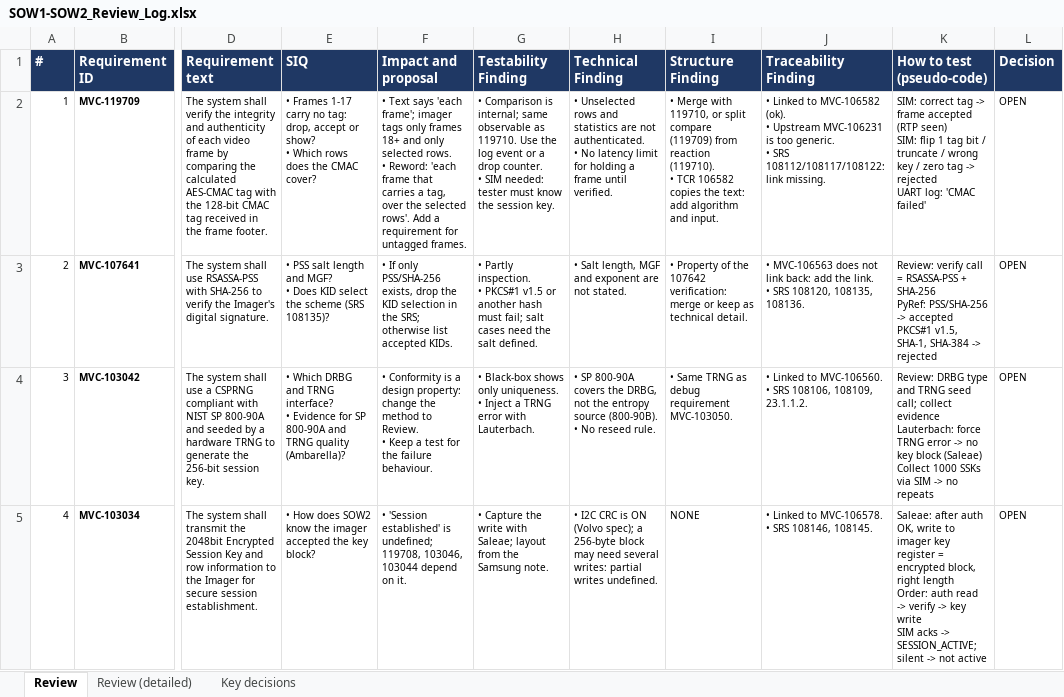
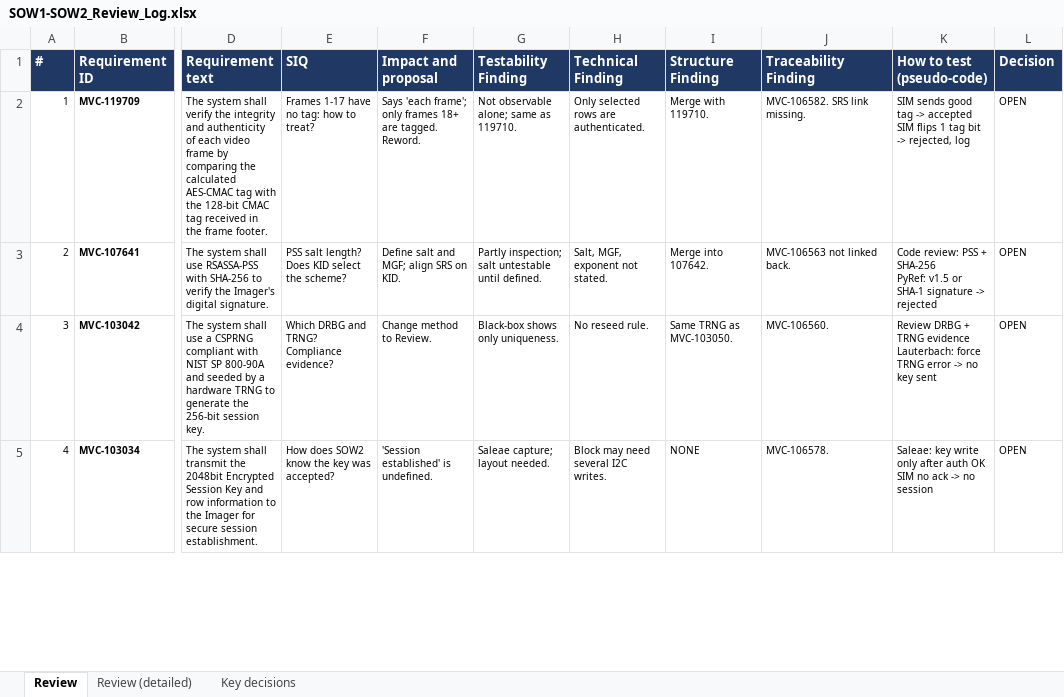
Before and after one commit to Abdallah-Afifi1/Mekra-cybersecurity-testing, an Excel workbook: CS-Testing/06-Requirements-Review/SOW1-SOW2_Review_Log.xlsx, sheet Review, drawn as a sheet; only a part is shown, gaps mark what is left out; values as stored, in another font and other column widths than the file's, no borders; ↵ is a line break in a cell; the diff covers the shown part only; the diff names each change by its address in the sheet, - before the commit and + after, or states it on an @@ line.

Commit message:
Review log: shorten all comments to one short phrase per cell

```diff
--- a/CS-Testing/06-Requirements-Review/SOW1-SOW2_Review_Log.xlsx (sheet Review)
+++ b/CS-Testing/06-Requirements-Review/SOW1-SOW2_Review_Log.xlsx (sheet Review)
-E2 (SIQ): • Frames 1-17 carry no tag: drop, accept or show? ↵ • Which rows does the CMAC cover?
+E2 (SIQ): Frames 1-17 have no tag: how to treat?
-F2 (Impact and proposal): • Text says 'each frame'; imager tags only frames 18+ and only selected rows. ↵ • Reword: 'each frame that carries a tag, over the selected rows'. Add a requirement for untagged frames.
+F2 (Impact and proposal): Says 'each frame'; only frames 18+ are tagged. Reword.
-G2 (Testability Finding): • Comparison is internal; same observable as 119710. Use the log event or a drop counter. ↵ • SIM needed: tester must know the session key.
+G2 (Testability Finding): Not observable alone; same as 119710.
-H2 (Technical Finding): • Unselected rows and statistics are not authenticated. ↵ • No latency limit for holding a frame until verified.
+H2 (Technical Finding): Only selected rows are authenticated.
-I2 (Structure Finding): • Merge with 119710, or split compare (119709) from reaction (119710). ↵ • TCR 106582 copies the text: add algorithm and input.
+I2 (Structure Finding): Merge with 119710.
-J2 (Traceability Finding): • Linked to MVC-106582 (ok). ↵ • Upstream MVC-106231 is too generic. ↵ • SRS 108112/108117/108122: link missing.
+J2 (Traceability Finding): MVC-106582. SRS link missing.
-K2 (How to test (pseudo-code)): SIM: correct tag -> frame accepted (RTP seen) ↵ SIM: flip 1 tag bit / truncate / wrong key / zero tag -> rejected ↵ UART log: 'CMAC failed'
+K2 (How to test (pseudo-code)): SIM sends good tag -> accepted ↵ SIM flips 1 tag bit -> rejected, log
-E3 (SIQ): • PSS salt length and MGF? ↵ • Does KID select the scheme (SRS 108135)?
+E3 (SIQ): PSS salt length? Does KID select the scheme?
-F3 (Impact and proposal): • If only PSS/SHA-256 exists, drop the KID selection in the SRS; otherwise list accepted KIDs.
+F3 (Impact and proposal): Define salt and MGF; align SRS on KID.
-G3 (Testability Finding): • Partly inspection. ↵ • PKCS#1 v1.5 or another hash must fail; salt cases need the salt defined.
+G3 (Testability Finding): Partly inspection; salt untestable until defined.
-H3 (Technical Finding): • Salt length, MGF and exponent are not stated.
+H3 (Technical Finding): Salt, MGF, exponent not stated.
-I3 (Structure Finding): • Property of the 107642 verification: merge or keep as technical detail.
+I3 (Structure Finding): Merge into 107642.
-J3 (Traceability Finding): • MVC-106563 does not link back: add the link. ↵ • SRS 108120, 108135, 108136.
+J3 (Traceability Finding): MVC-106563 not linked back.
-K3 (How to test (pseudo-code)): Review: verify call = RSASSA-PSS + SHA-256 ↵ PyRef: PSS/SHA-256 -> accepted ↵ PKCS#1 v1.5, SHA-1, SHA-384 -> rejected
+K3 (How to test (pseudo-code)): Code review: PSS + SHA-256 ↵ PyRef: v1.5 or SHA-1 signature -> rejected
-E4 (SIQ): • Which DRBG and TRNG interface? ↵ • Evidence for SP 800-90A and TRNG quality (Ambarella)?
+E4 (SIQ): Which DRBG and TRNG? Compliance evidence?
-F4 (Impact and proposal): • Conformity is a design property: change the method to Review. ↵ • Keep a test for the failure behaviour.
+F4 (Impact and proposal): Change method to Review.
-G4 (Testability Finding): • Black-box shows only uniqueness. ↵ • Inject a TRNG error with Lauterbach.
+G4 (Testability Finding): Black-box shows only uniqueness.
-H4 (Technical Finding): • SP 800-90A covers the DRBG, not the entropy source (800-90B). ↵ • No reseed…
+H4 (Technical Finding): No reseed…
-I4 (Structure Finding): • Same TRNG as debug requirement MVC-103050.
+I4 (Structure Finding): Same TRNG as MVC-103050.
-J4 (Traceability Finding): • Linked to MVC-106560. ↵ • SRS 108106, 108109, 23.1.1.2.
+J4 (Traceability Finding): MVC-106560.
-K4 (How to test (pseudo-code)): Review: DRBG type and TRNG seed call; collect evidence ↵ Lauterbach: force TRNG error -> no key block (Saleae) ↵ Collect 1000 SSKs via SIM -> no repeats
+K4 (How to test (pseudo-code)): Review DRBG + TRNG evidence ↵ Lauterbach: force TRNG error -> no key sent
-E5 (SIQ): • How does SOW2 know the imager accepted the key block?
+E5 (SIQ): How does SOW2 know the key was accepted?
-F5 (Impact and proposal): • 'Session established' is undefined; 119708, 103046, 103044 depend on it.
+F5 (Impact and proposal): 'Session established' is undefined.
-G5 (Testability Finding): • Capture the write with Saleae; layout from the Samsung note.
+G5 (Testability Finding): Saleae capture; layout needed.
-H5 (Technical Finding): • I2C CRC is ON (Volvo spec); a 256-byte block may need several writes: partial writes undefined.
+H5 (Technical Finding): Block may need several I2C writes.
-J5 (Traceability Finding): • Linked to MVC-106578. ↵ • SRS 108146, 108145.
+J5 (Traceability Finding): MVC-106578.
-K5 (How to test (pseudo-code)): Saleae: after auth OK, write to imager key register = encrypted block, right length ↵ Order: auth read -> verify -> key write ↵ SIM acks -> SESSION_ACTIVE; silent -> not active
+K5 (How to test (pseudo-code)): Saleae: key write only after auth OK ↵ SIM no ack -> no session
```
Also changed, not shown: 138 edited cells elsewhere in this sheet.
